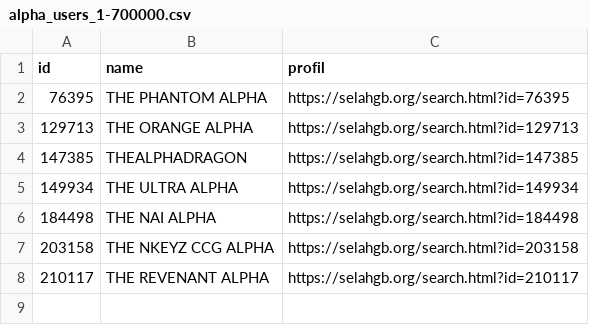
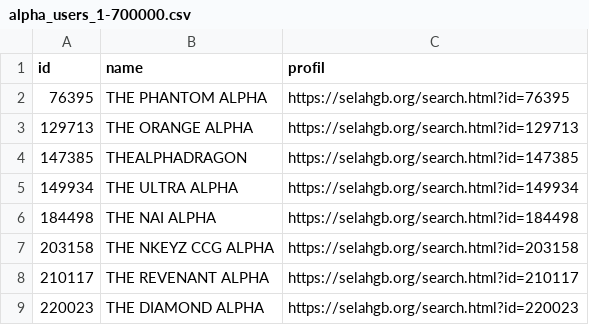
Before and after one commit to TheGoldenAlpha/Computerhelp, a CSV file: scan/alpha_users_1-700000.csv, drawn as a sheet.

Commit message:
Scan 1-700000: bis ID 220059 (DESKTOP-34U0VHC, laufend)

```diff
--- a/scan/alpha_users_1-700000.csv
+++ b/scan/alpha_users_1-700000.csv
@@ -8 +8,2 @@ id,name,profil
 210117,THE REVENANT ALPHA,https://selahgb.org/search.html?id=210117
+220023,THE DIAMOND ALPHA,https://selahgb.org/search.html?id=220023
```
Also changed, not shown: 2 other files.
